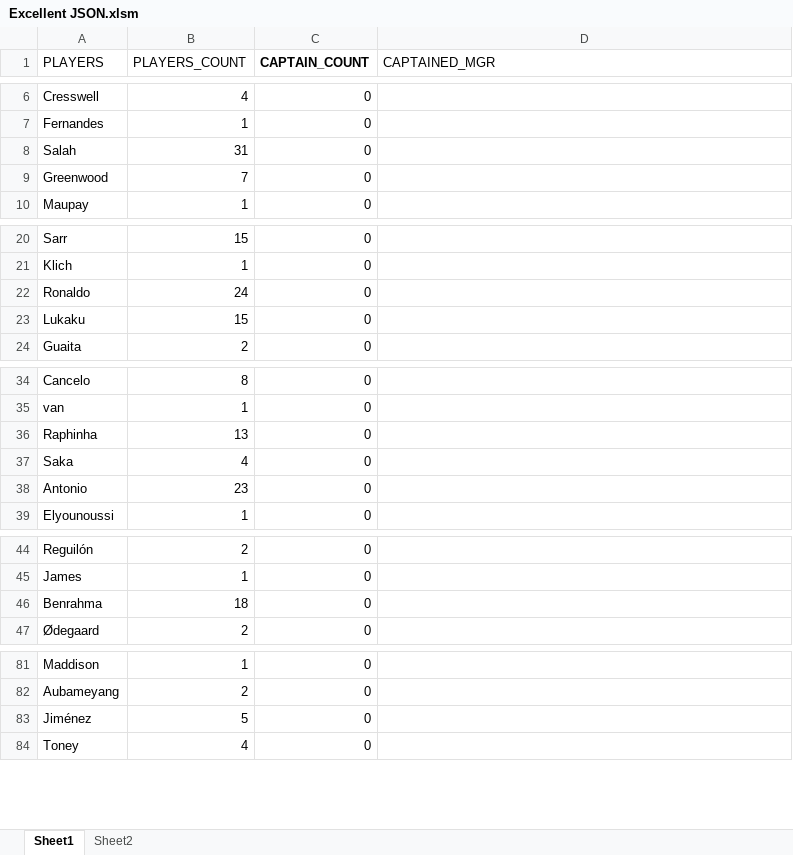
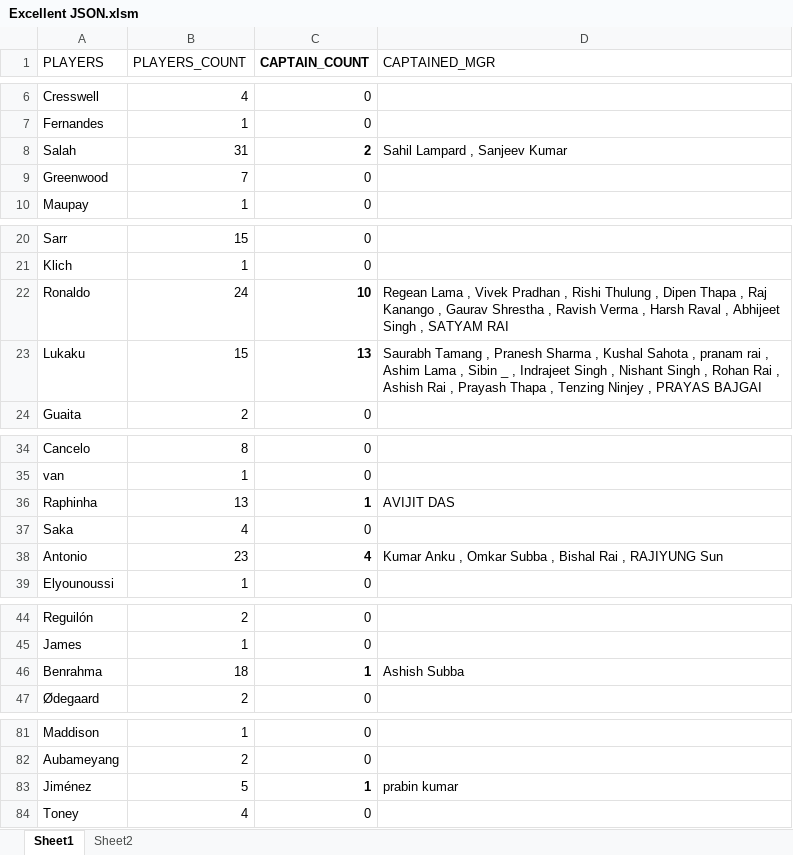
Before and after one commit to korvisenwv/TenForBenk, an Excel workbook: FPL/Excellent JSON.xlsm, sheet Sheet1, drawn as a sheet; only a part is shown, gaps mark what is left out; values as stored, in another font and other column widths than the file's, no borders; the diff names each change by its address in the sheet, - before the commit and + after, or states it on an @@ line.

```diff
--- a/FPL/Excellent JSON.xlsm (sheet Sheet1)
+++ b/FPL/Excellent JSON.xlsm (sheet Sheet1)
-C8 (CAPTAIN_COUNT): 0
+C8 (CAPTAIN_COUNT): 2
-C8 bold: off
+C8 bold: on
-D8 (CAPTAINED_MGR): (empty)
+D8 (CAPTAINED_MGR): Sahil Lampard , Sanjeev Kumar
-C22 (CAPTAIN_COUNT): 0
+C22 (CAPTAIN_COUNT): 10
-C22:C23 bold: off
+C22:C23 bold: on
-D22 (CAPTAINED_MGR): (empty)
+D22 (CAPTAINED_MGR): Regean Lama , Vivek Pradhan , Rishi Thulung , Dipen Thapa , Raj Kanango , Gaurav Shrestha , Ravish Verma , Harsh Raval , Abhijeet Singh , SATYAM RAI
-C23 (CAPTAIN_COUNT): 0
+C23 (CAPTAIN_COUNT): 13
-D23 (CAPTAINED_MGR): (empty)
+D23 (CAPTAINED_MGR): Saurabh Tamang , Pranesh Sharma , Kushal Sahota , pranam rai , Ashim Lama , Sibin _ , Indrajeet Singh , Nishant Singh , Rohan Rai , Ashish Rai , Prayash Thapa , Tenzing Ninjey , PRAYAS BAJGAI
-C36 (CAPTAIN_COUNT): 0
+C36 (CAPTAIN_COUNT): 1
-C36 bold: off
+C36 bold: on
-D36 (CAPTAINED_MGR): (empty)
+D36 (CAPTAINED_MGR): AVIJIT DAS
-C38 (CAPTAIN_COUNT): 0
+C38 (CAPTAIN_COUNT): 4
-C38 bold: off
+C38 bold: on
-D38 (CAPTAINED_MGR): (empty)
+D38 (CAPTAINED_MGR): Kumar Anku , Omkar Subba , Bishal Rai , RAJIYUNG Sun
-C46 (CAPTAIN_COUNT): 0
+C46 (CAPTAIN_COUNT): 1
-C46 bold: off
+C46 bold: on
-D46 (CAPTAINED_MGR): (empty)
+D46 (CAPTAINED_MGR): Ashish Subba
-C83 (CAPTAIN_COUNT): 0
+C83 (CAPTAIN_COUNT): 1
-C83 bold: off
+C83 bold: on
-D83 (CAPTAINED_MGR): (empty)
+D83 (CAPTAINED_MGR): prabin kumar
```
Also changed, not shown: sheet Sheet2, EdisonLogs/weather.xlsx, 12 other files.
